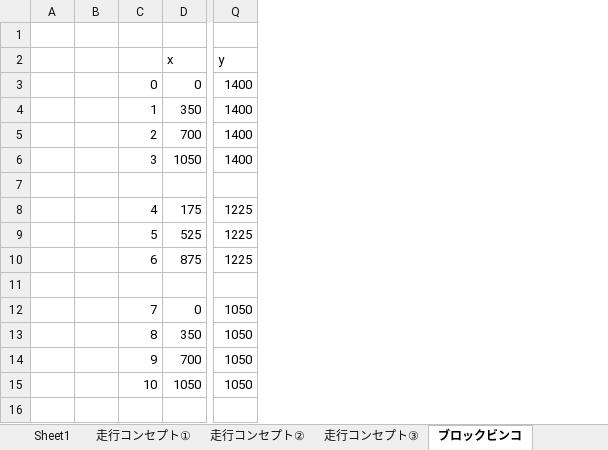
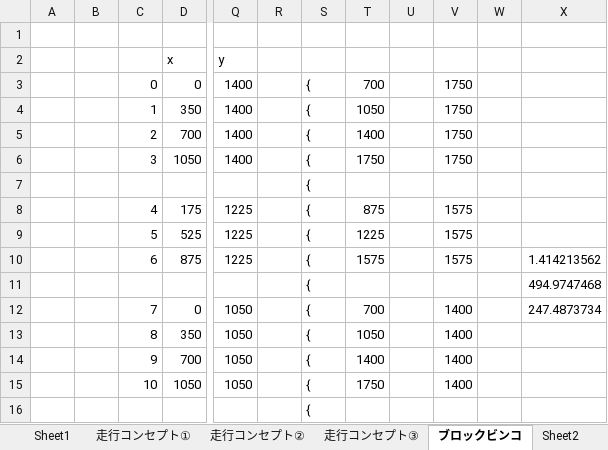
Before and after one commit to McRobo2019/ET_Robo_2019, an Excel workbook: Documents/Lコース座標.xlsx, sheet ブロックビンコ, drawn as a sheet; only a part is shown, gaps mark what is left out; values as stored, in another font and other column widths than the file's, no borders; charts and pictures not drawn; removed rows and columns are numbered as before the commit, all else as after; rows hold the shown columns only; the diff covers the shown part only; the diff names each change by its address in the sheet, - before the commit and + after, or states it on an @@ line.

```diff
--- a/Documents/Lコース座標.xlsx (sheet ブロックビンコ)
+++ b/Documents/Lコース座標.xlsx (sheet ブロックビンコ)
+sheet tab: Sheet2
-column A, empty
-column B, empty
+column A, empty
+column B, empty
+column R, empty
+column S, rows 3-16: all {
+column T, rows 3-15: 700 | 1050 | 1400 | 1750 |  | 875 | 1225 | 1575 |  | 700 | 1050 | 1400 | 1750
+column U, empty
+column V, rows 3-15: 1750 | 1750 | 1750 | 1750 |  | 1575 | 1575 | 1575 |  | 1400 | 1400 | 1400 | 1400
+column W, empty
+column X, rows 10-12: 1.414213562 | 494.9747468 | 247.4873734
-row 11: (empty)
+row 11:  |  |  |  |  |  | { |  |  |  |  | 494.9747468
```
Also changed, not shown: 34 added rows elsewhere in this sheet, 5 other files.
